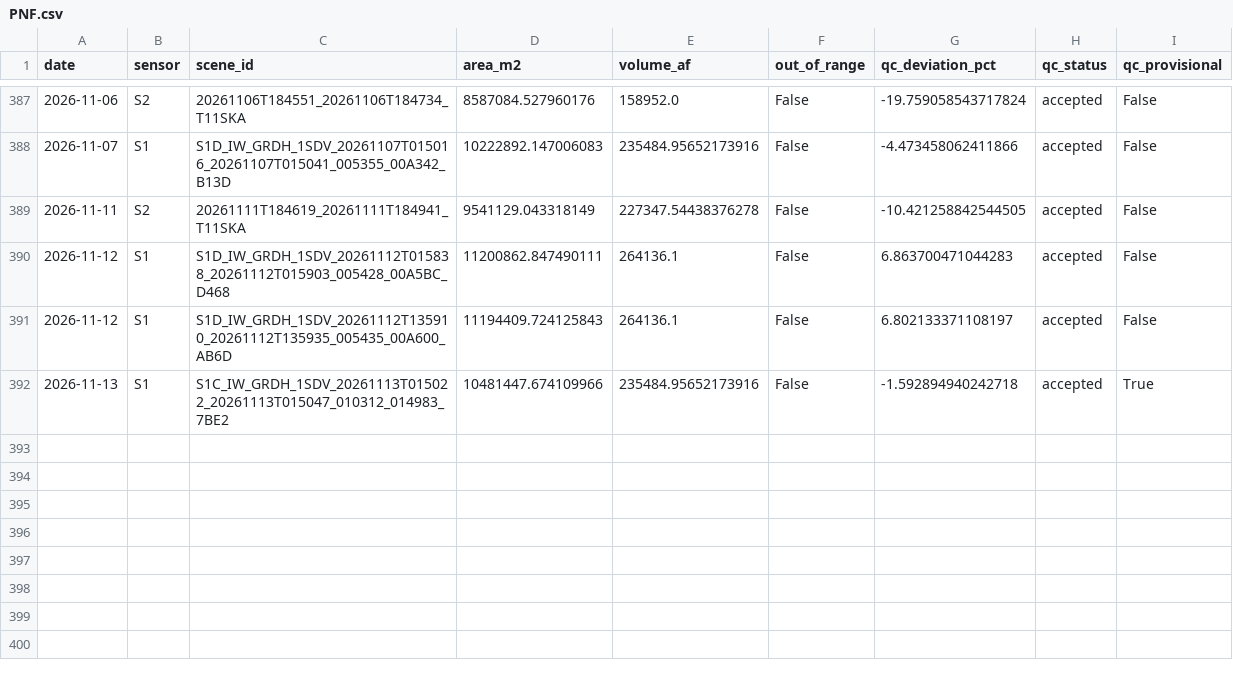
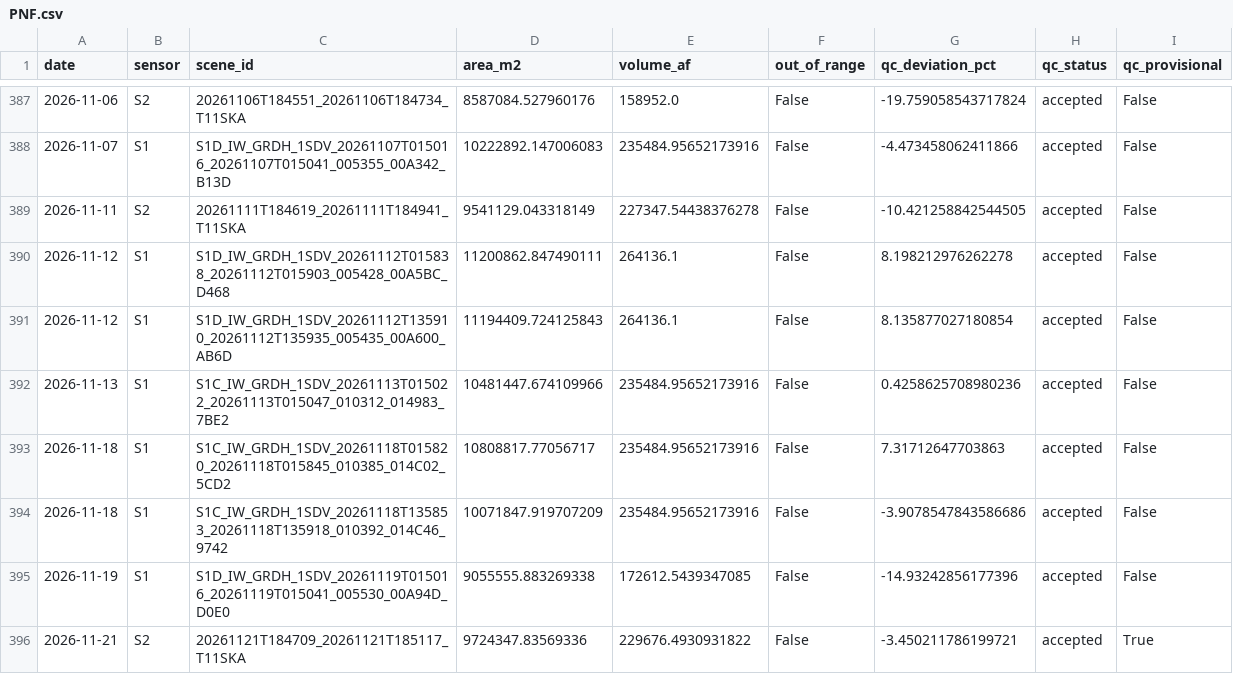
Before and after one commit to jimkaj/reservoir_ca, a CSV file: reservoirs/timeseries/PNF.csv, drawn as a sheet; only a part is shown, gaps mark what is left out.

```diff
--- a/reservoirs/timeseries/PNF.csv
+++ b/reservoirs/timeseries/PNF.csv
@@ -389,4 +389,8 @@ date,sensor,scene_id,area_m2,volume_af,out_of_range,qc_deviation_pct,qc_status,q
 2026-11-11,S2,20261111T184619_20261111T184941_T11SKA,9541129.043318149,227347.54438376278,False,-10.421258842544505,accepted,False
-2026-11-12,S1,S1D_IW_GRDH_1SDV_20261112T015838_20261112T015903_005428_00A5BC_D468,11200862.847490111,264136.1,False,6.863700471044283,accepted,False
-2026-11-12,S1,S1D_IW_GRDH_1SDV_20261112T135910_20261112T135935_005435_00A600_AB6D,11194409.724125843,264136.1,False,6.802133371108197,accepted,False
-2026-11-13,S1,S1C_IW_GRDH_1SDV_20261113T015022_20261113T015047_010312_014983_7BE2,10481447.674109966,235484.95652173916,False,-1.592894940242718,accepted,True
+2026-11-12,S1,S1D_IW_GRDH_1SDV_20261112T015838_20261112T015903_005428_00A5BC_D468,11200862.847490111,264136.1,False,8.198212976262278,accepted,False
+2026-11-12,S1,S1D_IW_GRDH_1SDV_20261112T135910_20261112T135935_005435_00A600_AB6D,11194409.724125843,264136.1,False,8.135877027180854,accepted,False
+2026-11-13,S1,S1C_IW_GRDH_1SDV_20261113T015022_20261113T015047_010312_014983_7BE2,10481447.674109966,235484.95652173916,False,0.4258625708980236,accepted,False
+2026-11-18,S1,S1C_IW_GRDH_1SDV_20261118T015820_20261118T015845_010385_014C02_5CD2,10808817.77056717,235484.95652173916,False,7.31712647703863,accepted,False
+2026-11-18,S1,S1C_IW_GRDH_1SDV_20261118T135853_20261118T135918_010392_014C46_9742,10071847.919707209,235484.95652173916,False,-3.9078547843586686,accepted,False
+2026-11-19,S1,S1D_IW_GRDH_1SDV_20261119T015016_20261119T015041_005530_00A94D_D0E0,9055555.883269338,172612.5439347085,False,-14.93242856177396,accepted,False
+2026-11-21,S2,20261121T184709_20261121T185117_T11SKA,9724347.83569336,229676.4930931822,False,-3.450211786199721,accepted,True
```
Also changed, not shown: reservoirs/timeseries/BUC.csv, reservoirs/timeseries/CCH.csv, 32 other files.
